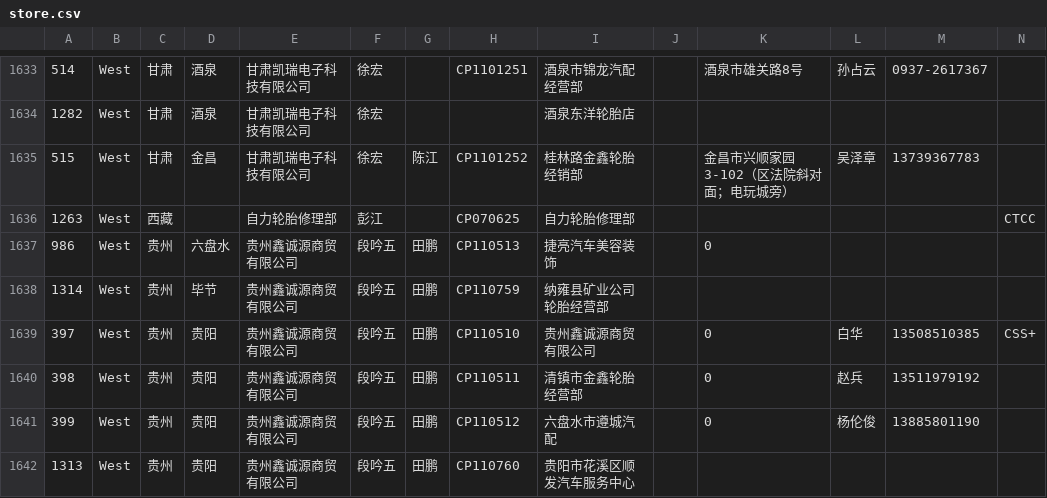
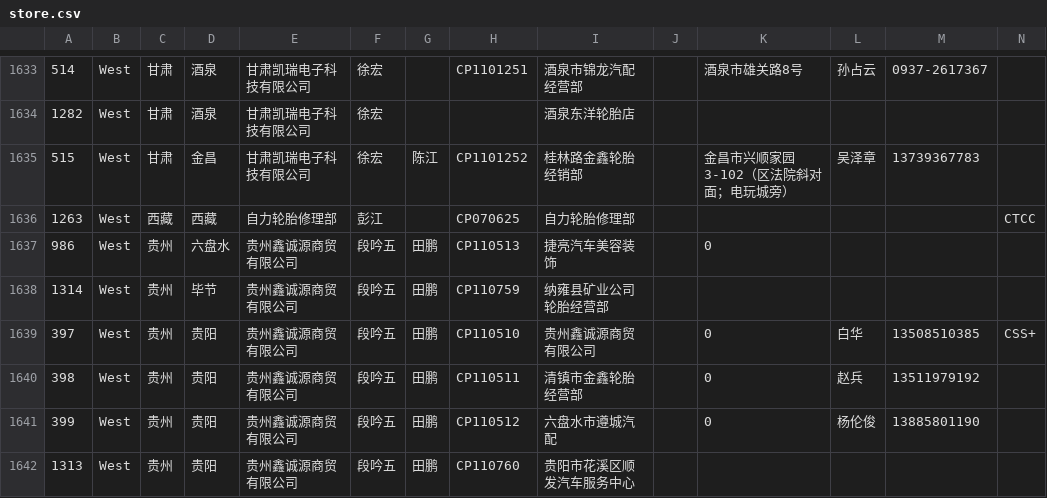
Before and after one commit to gxbsst/cooper, a CSV file: lib/tasks/data/store.csv, drawn as a sheet; only a part is shown, gaps mark what is left out; the diff names each change by its address in the sheet, - before the commit and + after, or states it on an @@ line.

```diff
--- a/lib/tasks/data/store.csv
+++ b/lib/tasks/data/store.csv
-D1636: (empty)
+D1636: 西藏
```
Also changed, not shown: 46 other files.
